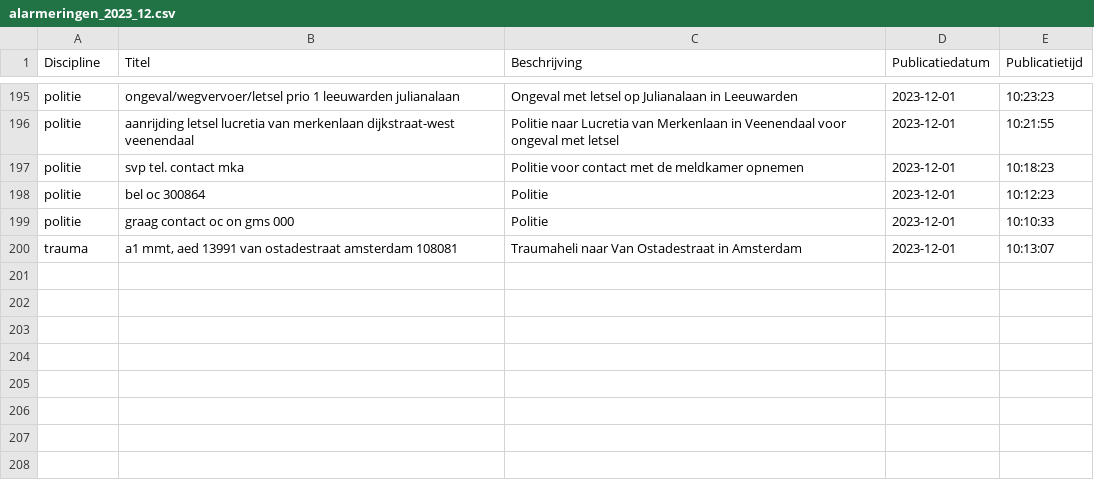
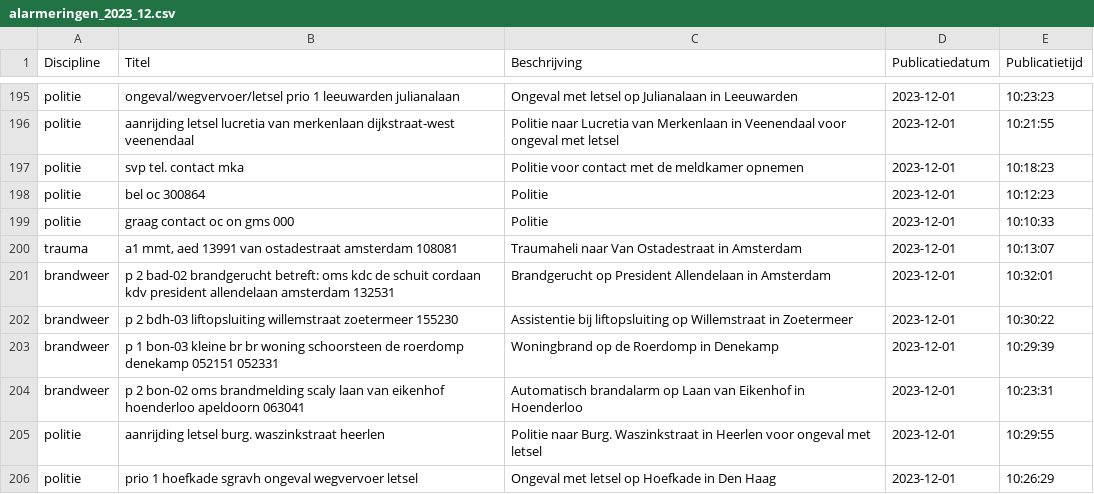
Before and after one commit to maartensiffels/inactief-p2000, a CSV file: data/alarmeringen_2023_12.csv, drawn as a sheet; only a part is shown, gaps mark what is left out; the diff names each change by its address in the sheet, - before the commit and + after, or states it on an @@ line.

```diff
--- a/data/alarmeringen_2023_12.csv
+++ b/data/alarmeringen_2023_12.csv
+row 201: brandweer | p 2 bad-02 brandgerucht betreft: oms kdc de schuit cordaan kdv president allendelaan amsterdam 132531 | Brandgerucht op President Allendelaan in Amsterdam | 2023-12-01 | 10:32:01
+row 202: brandweer | p 2 bdh-03 liftopsluiting willemstraat zoetermeer 155230 | Assistentie bij liftopsluiting op Willemstraat in Zoetermeer | 2023-12-01 | 10:30:22
+row 203: brandweer | p 1 bon-03 kleine br br woning schoorsteen de roerdomp denekamp 052151 052331 | Woningbrand op de Roerdomp in Denekamp | 2023-12-01 | 10:29:39
+row 204: brandweer | p 2 bon-02 oms brandmelding scaly laan van eikenhof hoenderloo apeldoorn 063041 | Automatisch brandalarm op Laan van Eikenhof in Hoenderloo | 2023-12-01 | 10:23:31
+row 205: politie | aanrijding letsel burg. waszinkstraat heerlen | Politie naar Burg. Waszinkstraat in Heerlen voor ongeval met letsel | 2023-12-01 | 10:29:55
+row 206: politie | prio 1 hoefkade sgravh ongeval wegvervoer letsel | Ongeval met letsel op Hoefkade in Den Haag | 2023-12-01 | 10:26:29
```
Also changed, not shown: 3 other files.
